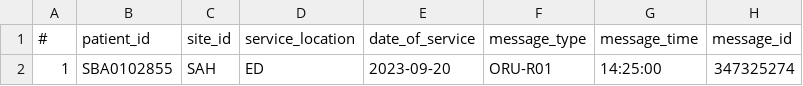
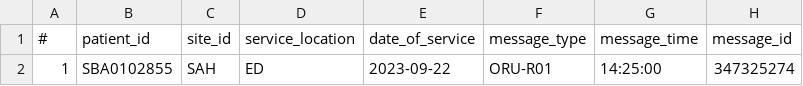
Before and after one commit to jazzmynd/HL7-Project, a CSV file: Archive/Modified/ORU_2023-09-22_Modified_file.csv (was Archive/Modified/ORU_2023-09-20_Modified_file.csv), drawn as a sheet; only a part is shown; the diff names each change by its address in the sheet, - before the commit and + after, or states it on an @@ line.

```diff
--- a/Archive/Modified/ORU_2023-09-20_Modified_file.csv
+++ b/Archive/Modified/ORU_2023-09-22_Modified_file.csv
-E2 (date_of_service): 2023-09-20
+E2 (date_of_service): 2023-09-22
```
Also changed, not shown: 6 other files.
